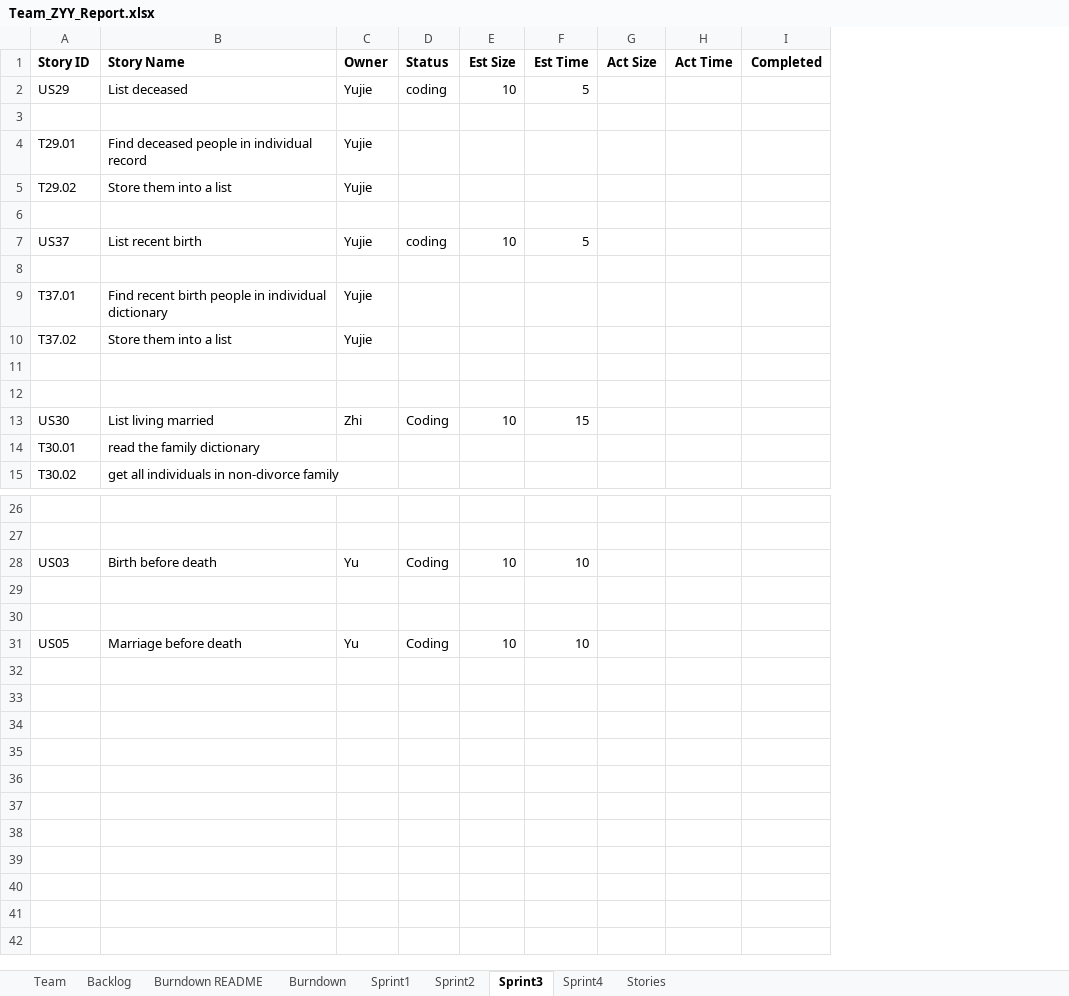
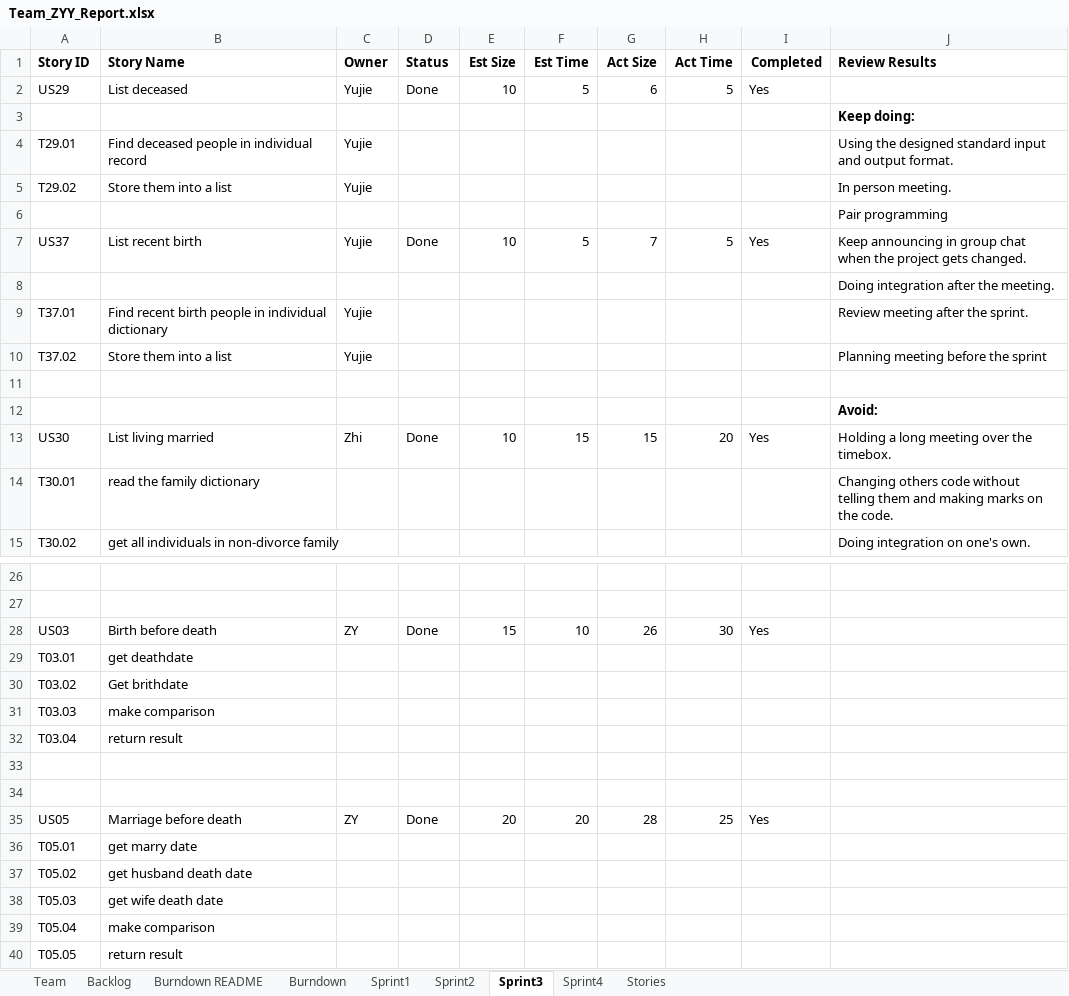
Before and after one commit to jackyli0318/SSW-555, an Excel workbook: Team_ZYY_Report.xlsx, sheet Sprint3, drawn as a sheet; only a part is shown, gaps mark what is left out; values as stored, in another font and other column widths than the file's, no borders; charts and pictures not drawn; removed rows and columns are numbered as before the commit, all else as after; the diff covers the shown part only; the diff names each change by its address in the sheet, - before the commit and + after, or states it on an @@ line.

Commit message:
sprint3

```diff
--- a/Team_ZYY_Report.xlsx (sheet Sprint3)
+++ b/Team_ZYY_Report.xlsx (sheet Sprint3)
+column J (Review Results), rows 3-15: Keep doing: | Using the designed standard input and output format. | In person meeting. | Pair programming | Keep announcing in group chat when the project gets changed. | Doing integration after the meeting. | Review meeting after the sprint. | Planning meeting before the sprint |  | Avoid: | Holding a long meeting over the timebox. | Changing others code without telling them and making marks on the code. | Doing integration on one's own.
-D2 (Status): coding
+D2 (Status): Done
-G2 (Act Size): (empty)
+G2 (Act Size): 6
-H2 (Act Time): (empty)
+H2 (Act Time): 5
-I2 (Completed): (empty)
+I2 (Completed): Yes
-D7 (Status): coding
+D7 (Status): Done
-G7 (Act Size): (empty)
+G7 (Act Size): 7
-H7 (Act Time): (empty)
+H7 (Act Time): 5
-I7 (Completed): (empty)
+I7 (Completed): Yes
-D13 (Status): Coding
+D13 (Status): Done
-G13 (Act Size): (empty)
+G13 (Act Size): 15
-H13 (Act Time): (empty)
+H13 (Act Time): 20
-I13 (Completed): (empty)
+I13 (Completed): Yes
-C28 (Owner): Yu
+C28 (Owner): ZY
-D28 (Status): Coding
+D28 (Status): Done
-E28 (Est Size): 10
+E28 (Est Size): 15
-G28 (Act Size): (empty)
+G28 (Act Size): 26
-H28 (Act Time): (empty)
+H28 (Act Time): 30
-I28 (Completed): (empty)
+I28 (Completed): Yes
+row 29: T03.01 | get deathdate
+row 30: T03.02 | Get brithdate
+row 31: T03.03 | make comparison
+row 32: T03.04 | return result
-row 31: US05 | Marriage before death | Yu | Coding | 10 | 10
+row 35: US05 | Marriage before death | ZY | Done | 20 | 20 | 28 | 25 | Yes
+row 36: T05.01 | get marry date
+row 37: T05.02 | get husband death date
+row 38: T05.03 | get wife death date
+row 39: T05.04 | make comparison
+row 40: T05.05 | return result
```
Also changed, not shown: 4 edited cells elsewhere in this sheet, sheet Sprint4, sheet Backlog, sheet Burndown, charts or pictures, 5 other files.
